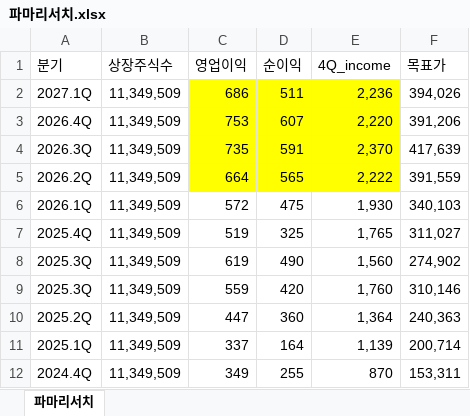
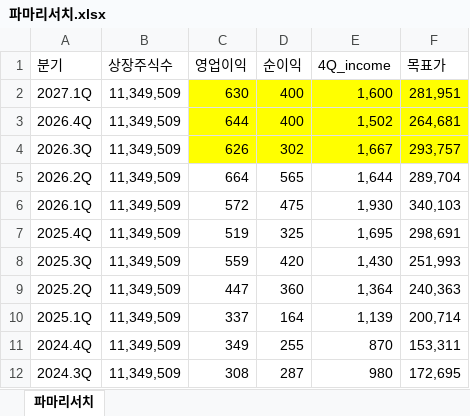
Before and after one commit to ieguru/mytrader, an Excel workbook: file/파마리서치.xlsx, sheet 파마리서치, drawn as a sheet; only a part is shown; the shorter side is filled out with more unchanged rows; values as stored, in another font and other column widths than the file's, no borders; conditional formats not drawn; removed rows and columns are numbered as before the commit, all else as after; the diff names each change by its address in the sheet, - before the commit and + after, or states it on an @@ line.

Commit message:
Update 파마리서치.xlsx

```diff
--- a/file/파마리서치.xlsx (sheet 파마리서치)
+++ b/file/파마리서치.xlsx (sheet 파마리서치)
-C2 (영업이익): 686
+C2 (영업이익): 630
-D2 (순이익): 511
+D2 (순이익): 400
-E2 (4Q_income): 2,236
+E2 (4Q_income): 1,600
-F2 (목표가): 394,026
+F2 (목표가): 281,951
-F2:F4 fill: none
+F2:F4 fill: #FFFF00
-C3 (영업이익): 753
+C3 (영업이익): 644
-D3 (순이익): 607
+D3 (순이익): 400
-E3 (4Q_income): 2,220
+E3 (4Q_income): 1,502
-F3 (목표가): 391,206
+F3 (목표가): 264,681
-C4 (영업이익): 735
+C4 (영업이익): 626
-D4 (순이익): 591
+D4 (순이익): 302
-E4 (4Q_income): 2,370
+E4 (4Q_income): 1,667
-F4 (목표가): 417,639
+F4 (목표가): 293,757
-C5:E5 fill: #FFFF00
+C5:E5 fill: none
-E5 (4Q_income): 2,222
+E5 (4Q_income): 1,644
-F5 (목표가): 391,559
+F5 (목표가): 289,704
-E7 (4Q_income): 1,765
+E7 (4Q_income): 1,695
-F7 (목표가): 311,027
+F7 (목표가): 298,691
-row 8: 2025.3Q | 11,349,509 | 619 | 490 | 1,560 | 274,902
-E8 (4Q_income): 1,760
+E8 (4Q_income): 1,430
-F8 (목표가): 310,146
+F8 (목표가): 251,993
```
